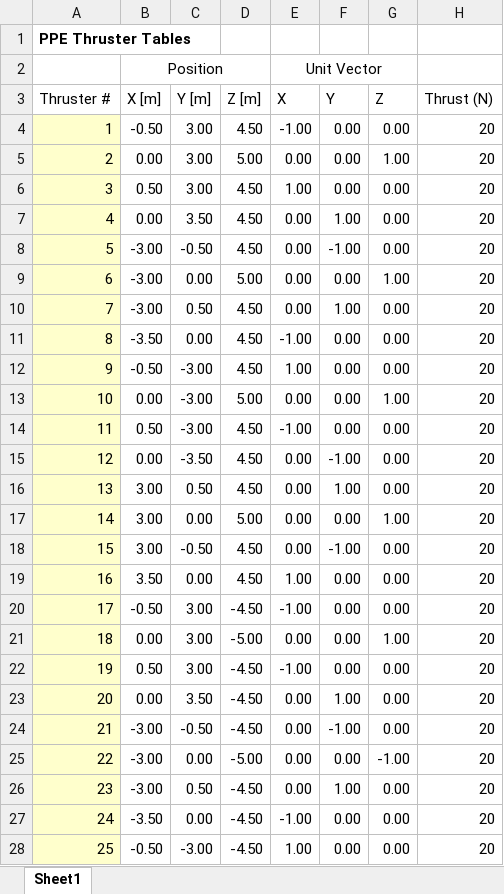
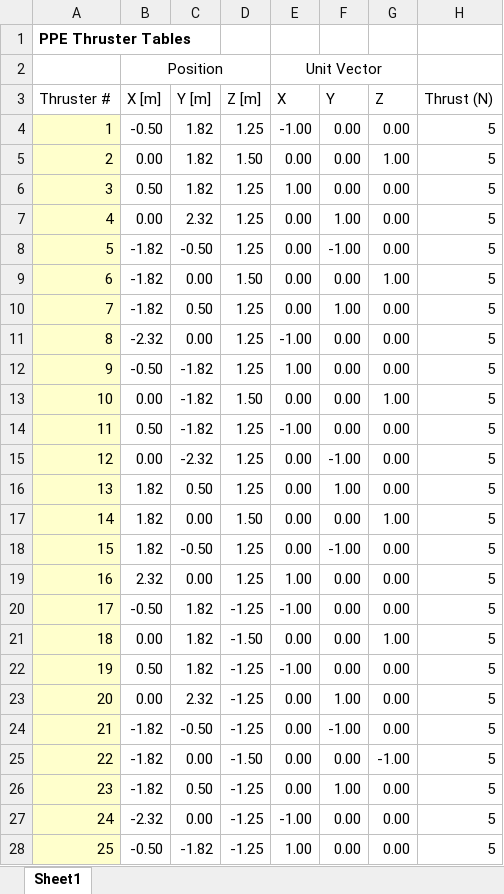
Before and after one commit to TateWalker/ppe_sim, an Excel workbook: gnc/PPE_thruster_table.xlsx, sheet Sheet1, drawn as a sheet; only a part is shown; values as stored, in another font and other column widths than the file's, no borders; the diff covers the shown part only; the diff names each change by its address in the sheet, - before the commit and + after, or states it on an @@ line.

```diff
--- a/gnc/PPE_thruster_table.xlsx (sheet Sheet1)
+++ b/gnc/PPE_thruster_table.xlsx (sheet Sheet1)
-C4:C6 (Y [m]): 3.00
+C4:C6 (Y [m]): 1.82
-D4 (Z [m]): 4.50
+D4 (Z [m]): 1.25
-H4:H28 (Thrust (N)): 20
+H4:H28 (Thrust (N)): 5
-D5 (Z [m]): 5.00
+D5 (Z [m]): 1.50
-D6:D8 (Z [m]): 4.50
+D6:D8 (Z [m]): 1.25
-C7 (Y [m]): 3.50
+C7 (Y [m]): 2.32
-B8:B10 (X [m]): -3.00
+B8:B10 (X [m]): -1.82
-D9 (Z [m]): 5.00
+D9 (Z [m]): 1.50
-D10:D12 (Z [m]): 4.50
+D10:D12 (Z [m]): 1.25
-B11 (X [m]): -3.50
+B11 (X [m]): -2.32
-C12:C14 (Y [m]): -3.00
+C12:C14 (Y [m]): -1.82
-D13 (Z [m]): 5.00
+D13 (Z [m]): 1.50
-D14:D16 (Z [m]): 4.50
+D14:D16 (Z [m]): 1.25
-C15 (Y [m]): -3.50
+C15 (Y [m]): -2.32
-B16:B18 (X [m]): 3.00
+B16:B18 (X [m]): 1.82
-D17 (Z [m]): 5.00
+D17 (Z [m]): 1.50
-D18:D19 (Z [m]): 4.50
+D18:D19 (Z [m]): 1.25
-B19 (X [m]): 3.50
+B19 (X [m]): 2.32
-C20:C22 (Y [m]): 3.00
+C20:C22 (Y [m]): 1.82
-D20 (Z [m]): -4.50
+D20 (Z [m]): -1.25
-D21 (Z [m]): -5.00
+D21 (Z [m]): -1.50
-D22:D24 (Z [m]): -4.50
+D22:D24 (Z [m]): -1.25
-C23 (Y [m]): 3.50
+C23 (Y [m]): 2.32
-B24:B26 (X [m]): -3.00
+B24:B26 (X [m]): -1.82
-D25 (Z [m]): -5.00
+D25 (Z [m]): -1.50
-D26:D28 (Z [m]): -4.50
+D26:D28 (Z [m]): -1.25
-B27 (X [m]): -3.50
+B27 (X [m]): -2.32
-C28 (Y [m]): -3.00
+C28 (Y [m]): -1.82
```
Also changed, not shown: 21 edited cells elsewhere in this sheet, 2 other files.
